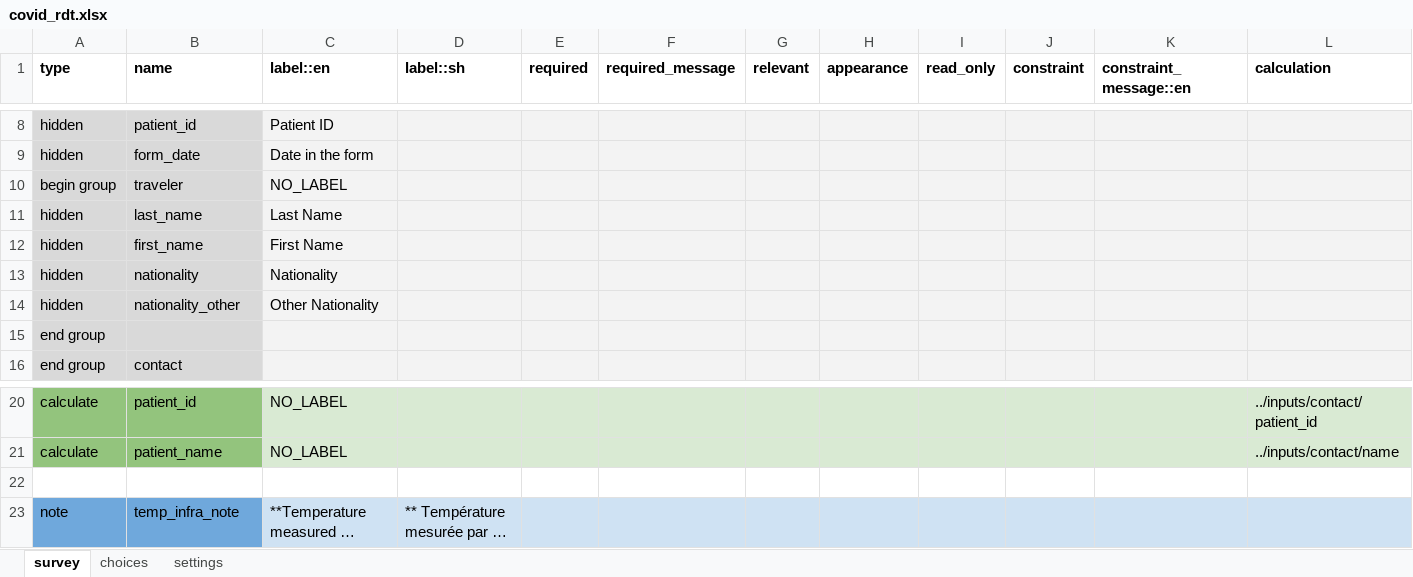
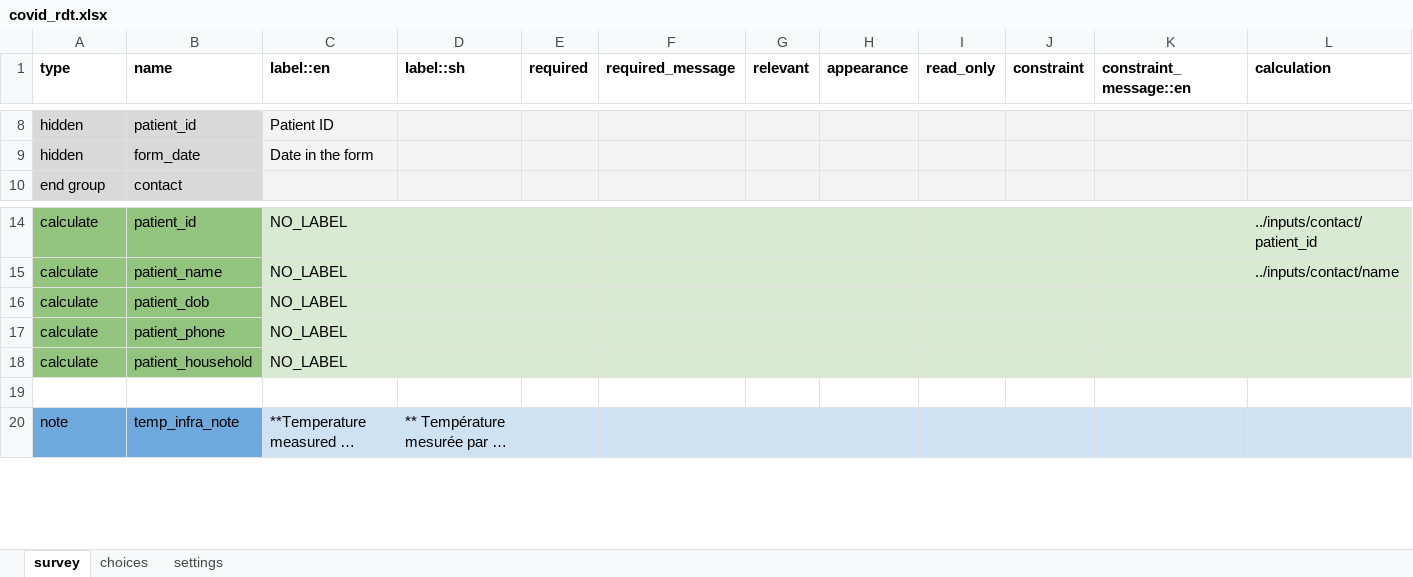
Before and after one commit to ronna/config-lgh, an Excel workbook: forms/app/covid_rdt.xlsx, sheet survey, drawn as a sheet; only a part is shown, gaps mark what is left out; long unchanged cells end in …; values as stored, in another font and other column widths than the file's, no borders; removed rows and columns are numbered as before the commit, all else as after; rows hold the shown columns only; the diff names each change by its address in the sheet, - before the commit and + after, or states it on an @@ line.

```diff
--- a/forms/app/covid_rdt.xlsx (sheet survey)
+++ b/forms/app/covid_rdt.xlsx (sheet survey)
-row 10: begin group | traveler | NO_LABEL
-row 11: hidden | last_name | Last Name
-row 12: hidden | first_name | First Name
-row 13: hidden | nationality | Nationality
-row 14: hidden | nationality_other | Other Nationality
-row 15: end group
+row 16: calculate | patient_dob | NO_LABEL
+row 17: calculate | patient_phone | NO_LABEL
+row 18: calculate | patient_household | NO_LABEL
```
Also changed, not shown: sheet settings, forms/app/general_follow_up.xlsx.
